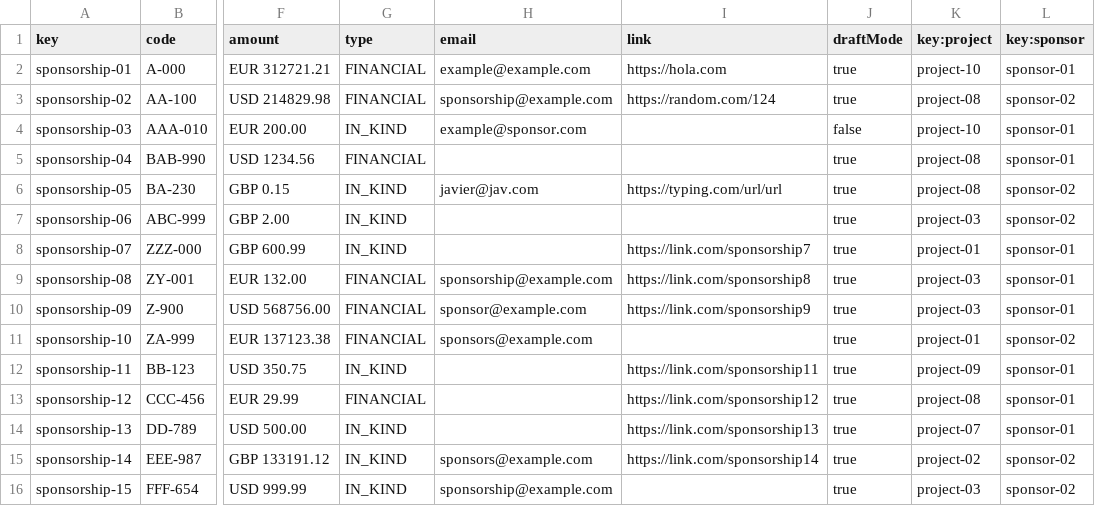
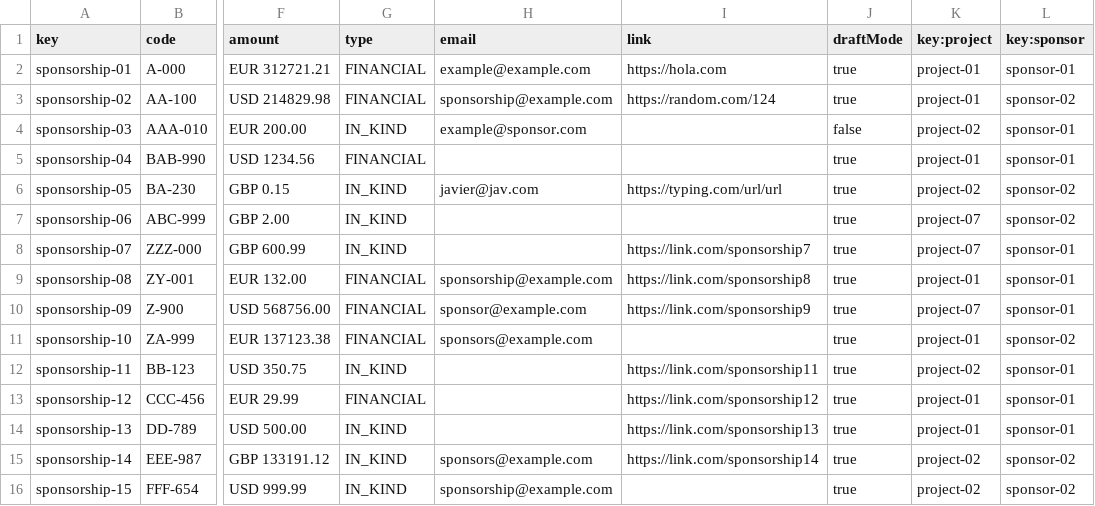
Before and after one commit to DP2-G004/Acme-SF-D01, a CSV file: src/main/webapp/WEB-INF/resources/sample-data/sponsorship.csv, drawn as a sheet; only a part is shown, gaps mark what is left out; the diff names each change by its address in the sheet, - before the commit and + after, or states it on an @@ line.

Commit message:
Modify sponsorship CSV

```diff
--- a/src/main/webapp/WEB-INF/resources/sample-data/sponsorship.csv
+++ b/src/main/webapp/WEB-INF/resources/sample-data/sponsorship.csv
-K2 (key:project): project-10
+K2 (key:project): project-01
-K3 (key:project): project-08
+K3 (key:project): project-01
-K4 (key:project): project-10
+K4 (key:project): project-02
-K5 (key:project): project-08
+K5 (key:project): project-01
-K6 (key:project): project-08
+K6 (key:project): project-02
-K7 (key:project): project-03
+K7 (key:project): project-07
-K8 (key:project): project-01
+K8 (key:project): project-07
-K9 (key:project): project-03
+K9 (key:project): project-01
-K10 (key:project): project-03
+K10 (key:project): project-07
-K12 (key:project): project-09
+K12 (key:project): project-02
-K13 (key:project): project-08
+K13 (key:project): project-01
-K14 (key:project): project-07
+K14 (key:project): project-01
-K16 (key:project): project-03
+K16 (key:project): project-02
```
Also changed, not shown: 12 other files.
